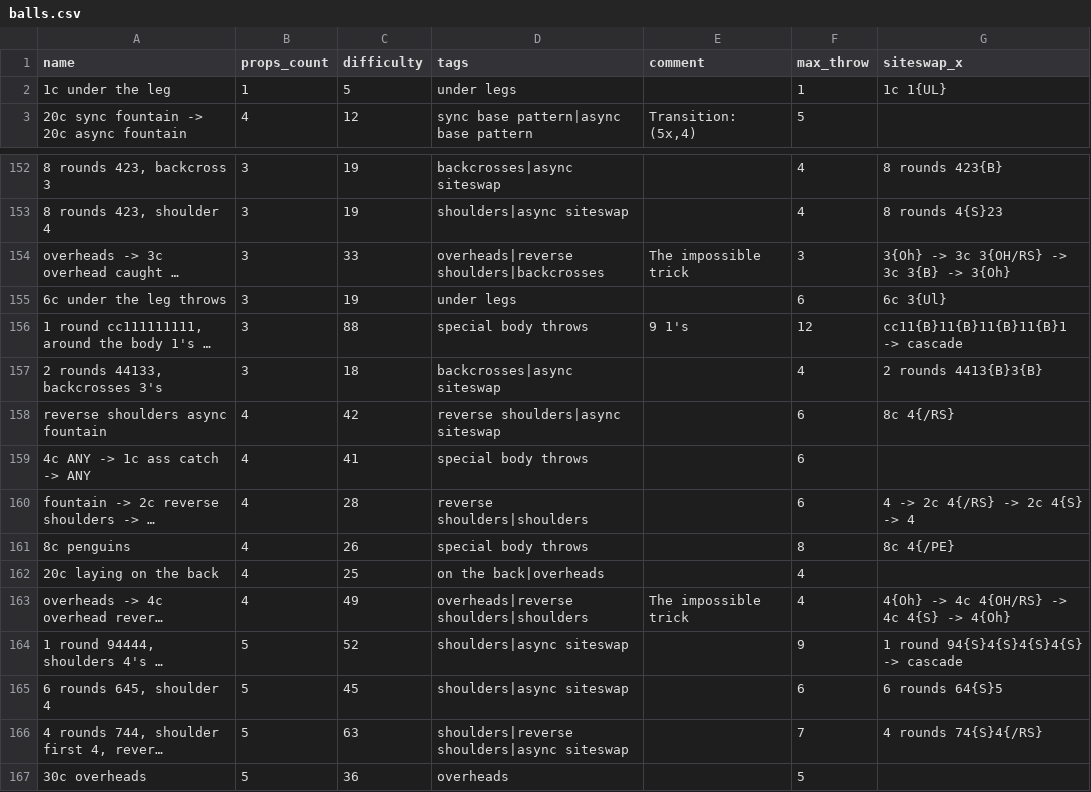
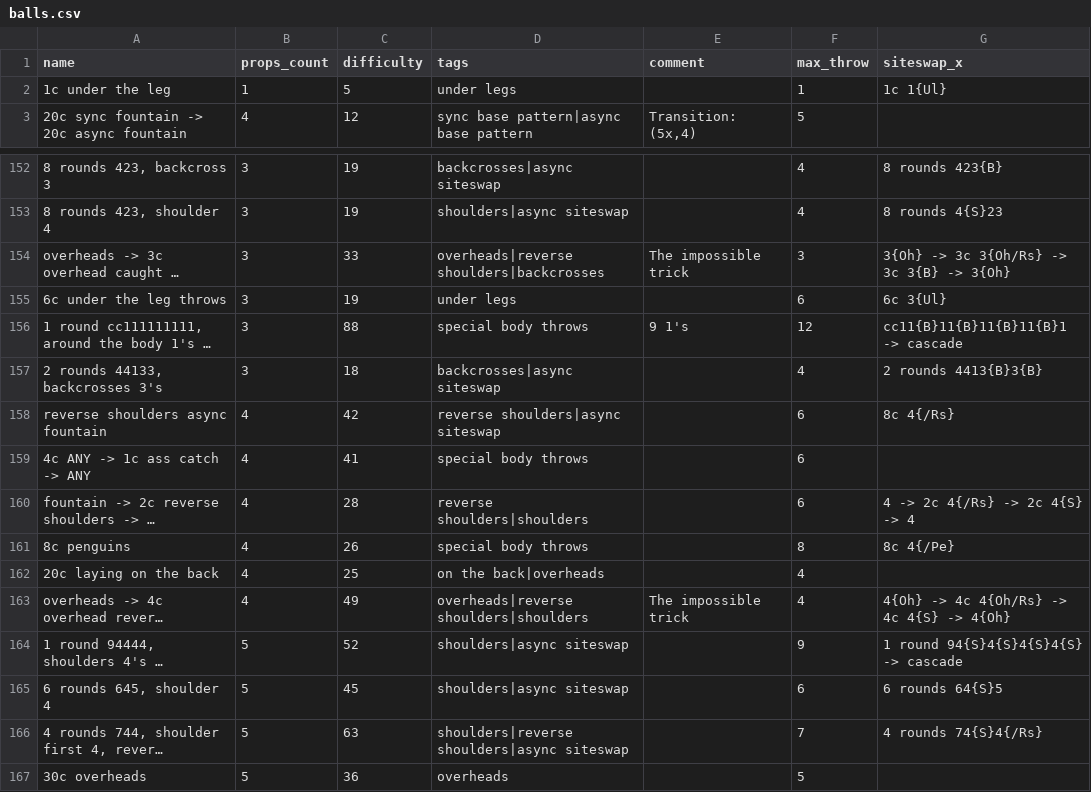
Before and after one commit to ofekraf/jugglefit_website, a CSV file: hardcoded_database/tricks/balls.csv, drawn as a sheet; only a part is shown, gaps mark what is left out; long unchanged cells end in …; the diff names each change by its address in the sheet, - before the commit and + after, or states it on an @@ line.

```diff
--- a/hardcoded_database/tricks/balls.csv
+++ b/hardcoded_database/tricks/balls.csv
-G2 (siteswap_x): 1c 1{UL}
+G2 (siteswap_x): 1c 1{Ul}
-G154 (siteswap_x): 3{Oh} -> 3c 3{OH/RS} -> 3c 3{B} -> 3{Oh}
+G154 (siteswap_x): 3{Oh} -> 3c 3{Oh/Rs} -> 3c 3{B} -> 3{Oh}
-G158 (siteswap_x): 8c 4{/RS}
+G158 (siteswap_x): 8c 4{/Rs}
-G160 (siteswap_x): 4 -> 2c 4{/RS} -> 2c 4{S} -> 4
+G160 (siteswap_x): 4 -> 2c 4{/Rs} -> 2c 4{S} -> 4
-G161 (siteswap_x): 8c 4{/PE}
+G161 (siteswap_x): 8c 4{/Pe}
-G163 (siteswap_x): 4{Oh} -> 4c 4{OH/RS} -> 4c 4{S} -> 4{Oh}
+G163 (siteswap_x): 4{Oh} -> 4c 4{Oh/Rs} -> 4c 4{S} -> 4{Oh}
-G166 (siteswap_x): 4 rounds 74{S}4{/RS}
+G166 (siteswap_x): 4 rounds 74{S}4{/Rs}
```
Also changed, not shown: hardcoded_database/captcha.csv, 4 other files.
